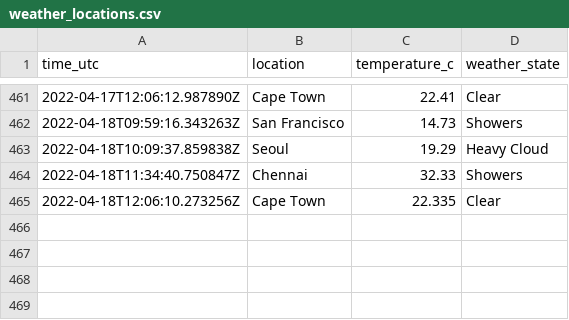
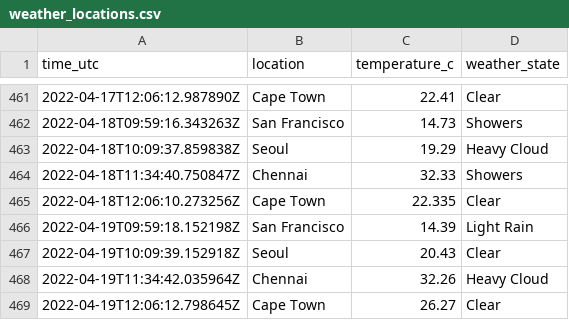
Before and after one commit to n-venkatesan/medium-articles, a CSV file: articles/github-actions/weather_locations.csv, drawn as a sheet; only a part is shown, gaps mark what is left out; the diff names each change by its address in the sheet, - before the commit and + after, or states it on an @@ line.

```diff
--- a/articles/github-actions/weather_locations.csv
+++ b/articles/github-actions/weather_locations.csv
+row 466: 2022-04-19T09:59:18.152198Z | San Francisco | 14.39 | Light Rain
+row 467: 2022-04-19T10:09:39.152918Z | Seoul | 20.43 | Clear
+row 468: 2022-04-19T11:34:42.035964Z | Chennai | 32.26 | Heavy Cloud
+row 469: 2022-04-19T12:06:12.798645Z | Cape Town | 26.27 | Clear
```
Also changed, not shown: 1 other file.
